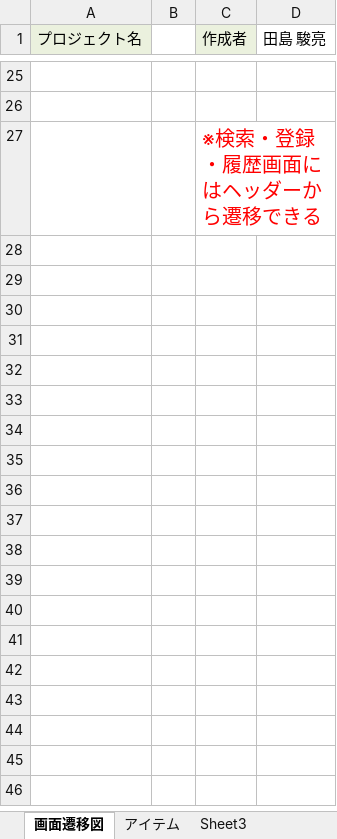
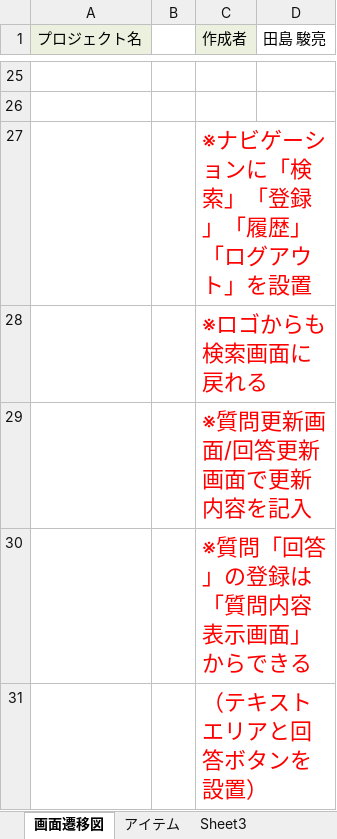
Before and after one commit to DOJO-2021/D-2, an Excel workbook: documents/外部設計/画面遷移図_D2.xlsx, sheet 画面遷移図, drawn as a sheet; only a part is shown, gaps mark what is left out; values as stored, in another font and other column widths than the file's, no borders; charts and pictures not drawn; the diff names each change by its address in the sheet, - before the commit and + after, or states it on an @@ line.

```diff
--- a/documents/外部設計/画面遷移図_D2.xlsx (sheet 画面遷移図)
+++ b/documents/外部設計/画面遷移図_D2.xlsx (sheet 画面遷移図)
-C27 (作成者): ※検索・登録・履歴画面にはヘッダーから遷移できる
+C27 (作成者): ※ナビゲーションに「検索」「登録」「履歴」「ログアウト」を設置
@@ C27 text size: larger @@
+row 28:  |  | ※ロゴからも検索画面に戻れる
+row 29:  |  | ※質問更新画面/回答更新画面で更新内容を記入
+row 30:  |  | ※質問「回答」の登録は「質問内容表示画面」からできる
+row 31:  |  | （テキストエリアと回答ボタンを設置）
```
Also changed, not shown: documents/DB定義書_D2.xlsx, documents/プレゼン/検索ページ_単体テスト.xlsx, 3 other files.
